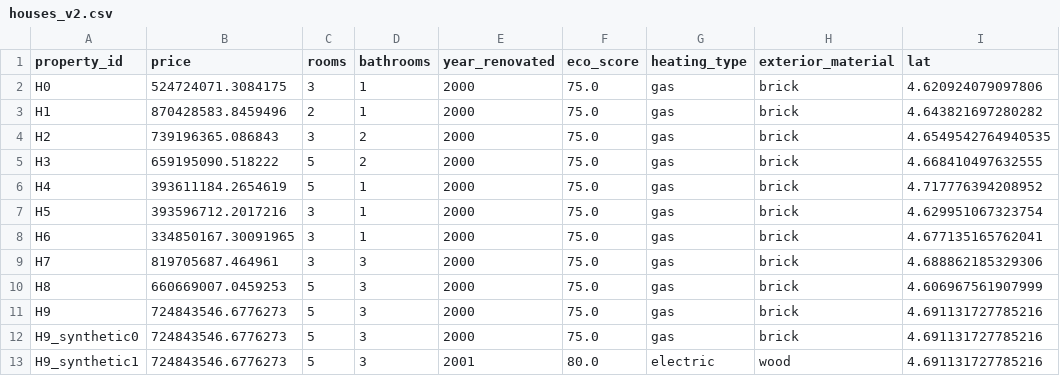
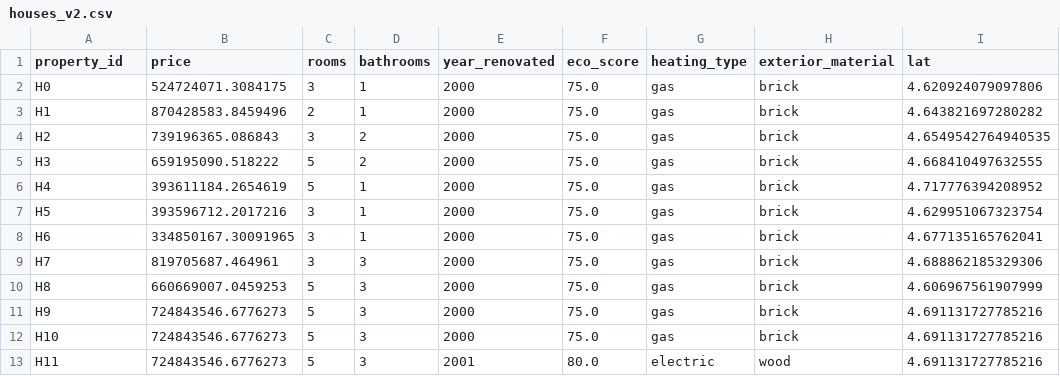
Before and after one commit to guscastilloa/GSNE-replication, a CSV file: minimal_example/synthetic_data/houses_v2.csv, drawn as a sheet; only a part is shown; the diff names each change by its address in the sheet, - before the commit and + after, or states it on an @@ line.

Commit message:
fixed house csv ids

```diff
--- a/minimal_example/synthetic_data/houses_v2.csv
+++ b/minimal_example/synthetic_data/houses_v2.csv
-A12 (property_id): H9_synthetic0
+A12 (property_id): H10
-A13 (property_id): H9_synthetic1
+A13 (property_id): H11
```
